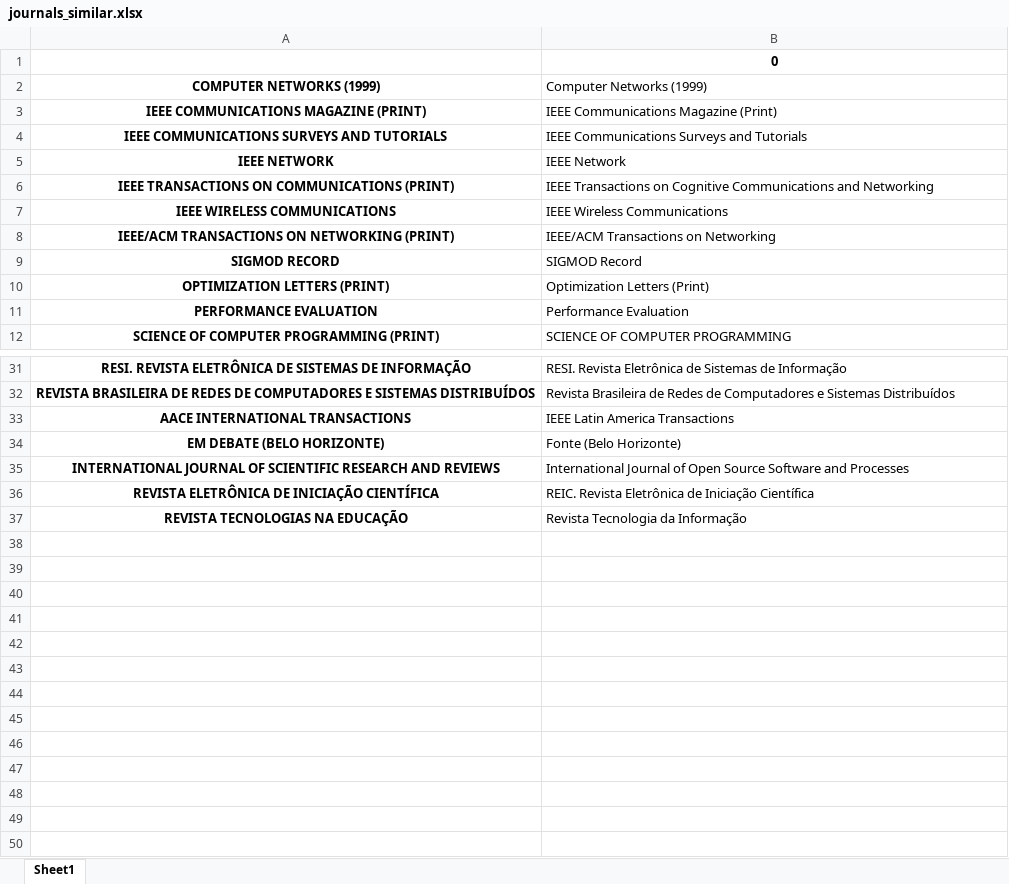
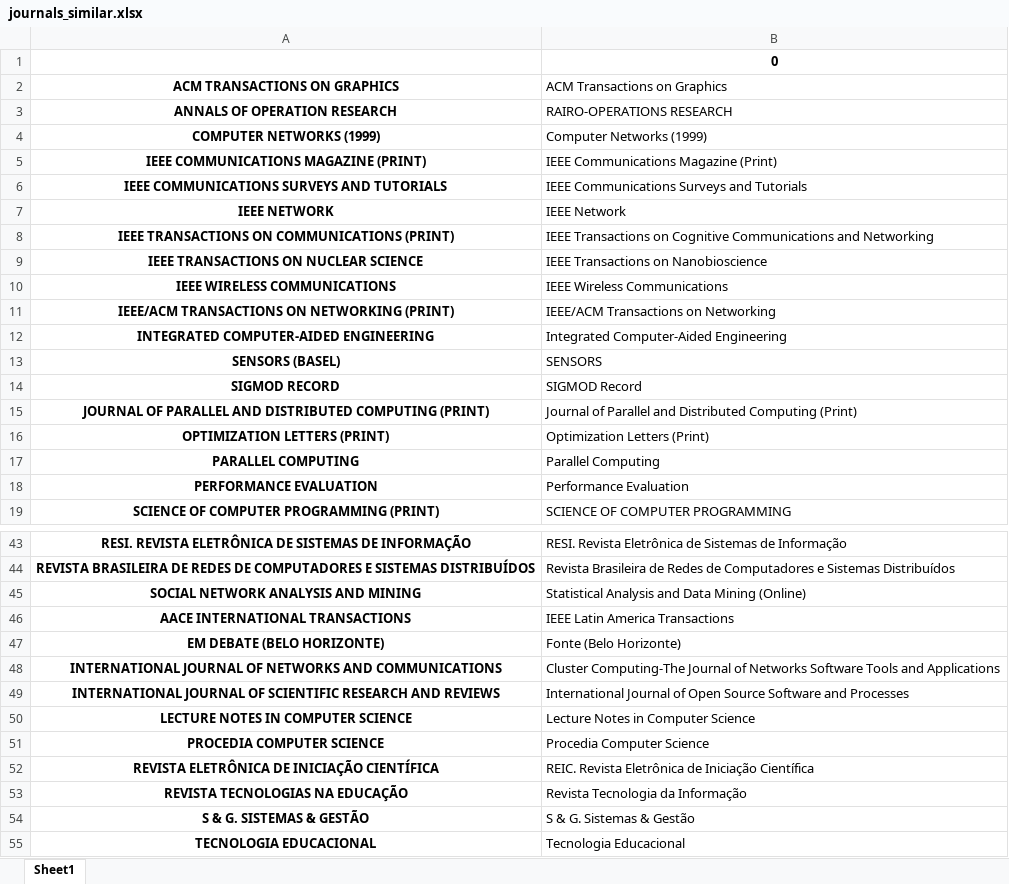
Before and after one commit to gems-uff/perfil, an Excel workbook: journals_similar.xlsx, sheet Sheet1, drawn as a sheet; only a part is shown, gaps mark what is left out; values as stored, in another font and other column widths than the file's, no borders; the diff covers the shown part only; the diff names each change by its address in the sheet, - before the commit and + after, or states it on an @@ line.

```diff
--- a/journals_similar.xlsx (sheet Sheet1)
+++ b/journals_similar.xlsx (sheet Sheet1)
+row 2: ACM TRANSACTIONS ON GRAPHICS | ACM Transactions on Graphics
+row 3: ANNALS OF OPERATION RESEARCH | RAIRO-OPERATIONS RESEARCH
+row 9: IEEE TRANSACTIONS ON NUCLEAR SCIENCE | IEEE Transactions on Nanobioscience
+row 12: INTEGRATED COMPUTER-AIDED ENGINEERING | Integrated Computer-Aided Engineering
+row 13: SENSORS (BASEL) | SENSORS
+row 15: JOURNAL OF PARALLEL AND DISTRIBUTED COMPUTING (PRINT) | Journal of Parallel and Distributed Computing (Print)
+row 17: PARALLEL COMPUTING | Parallel Computing
+row 45: SOCIAL NETWORK ANALYSIS AND MINING | Statistical Analysis and Data Mining (Online)
+row 48: INTERNATIONAL JOURNAL OF NETWORKS AND COMMUNICATIONS | Cluster Computing-The Journal of Networks Software Tools and Applications
+row 50: LECTURE NOTES IN COMPUTER SCIENCE | Lecture Notes in Computer Science
+row 51: PROCEDIA COMPUTER SCIENCE | Procedia Computer Science
+row 54: S & G. SISTEMAS & GESTÃO | S & G. Sistemas & Gestão
+row 55: TECNOLOGIA EDUCACIONAL | Tecnologia Educacional
```
Also changed, not shown: 5 added rows elsewhere in this sheet, conferences_similar.xlsx, teste.xlsx, 9 other files.
